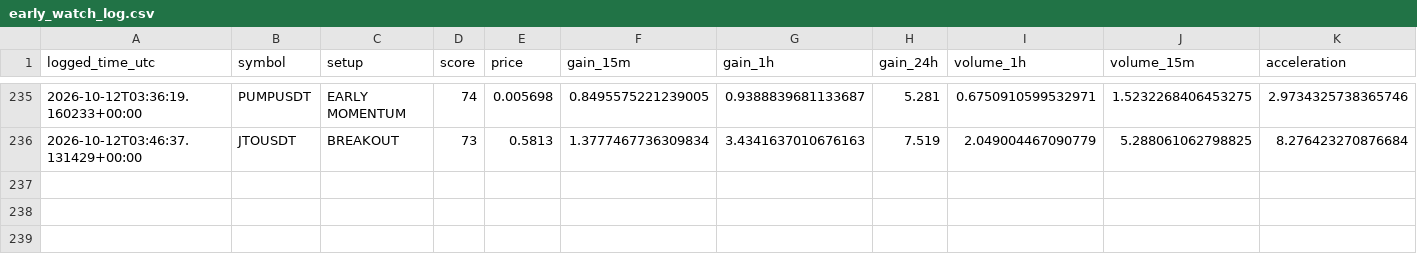
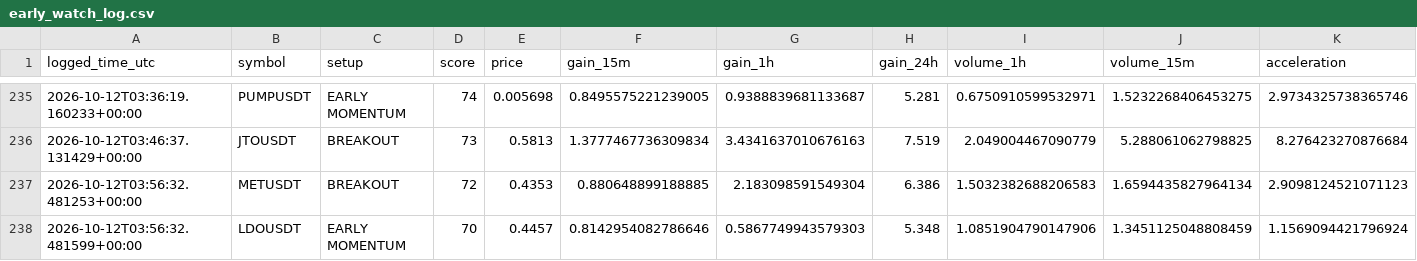
Before and after one commit to islam1977/v3, a CSV file: early_watch_log.csv, drawn as a sheet; only a part is shown, gaps mark what is left out; rows hold the shown columns only; the diff names each change by its address in the sheet, - before the commit and + after, or states it on an @@ line.

```diff
--- a/early_watch_log.csv
+++ b/early_watch_log.csv
+row 237: 2026-10-12T03:56:32.481253+00:00 | METUSDT | BREAKOUT | 72 | 0.4353 | 0.880648899188885 | 2.183098591549304 | 6.386 | 1.5032382688206583 | 1.6594435827964134 | 2.9098124521071123
+row 238: 2026-10-12T03:56:32.481599+00:00 | LDOUSDT | EARLY MOMENTUM | 70 | 0.4457 | 0.8142954082786646 | 0.5867749943579303 | 5.348 | 1.0851904790147906 | 1.3451125048808459 | 1.1569094421796924
```
Also changed, not shown: 2 other files.
